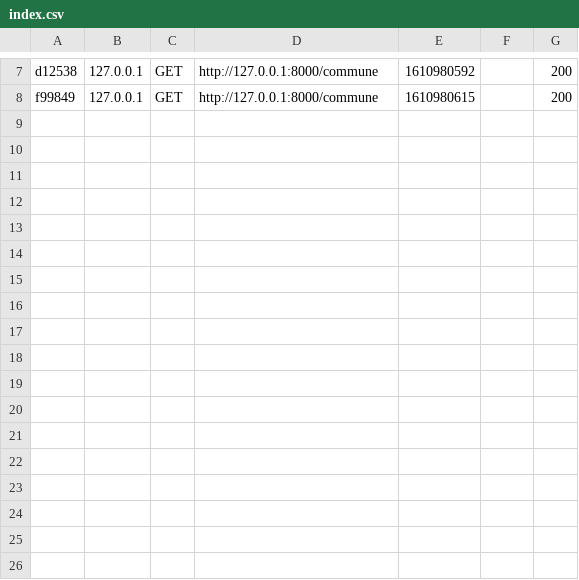
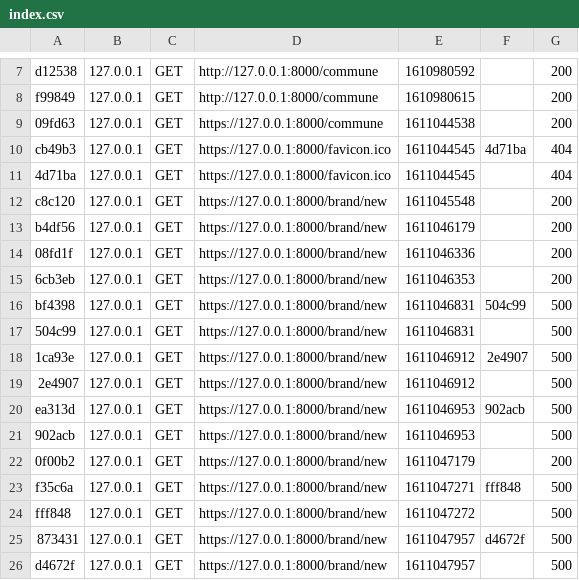
Before and after one commit to poherYann/benne-nuts, a CSV file: var/cache/dev/profiler/index.csv, drawn as a sheet; only a part is shown, gaps mark what is left out; the diff names each change by its address in the sheet, - before the commit and + after, or states it on an @@ line.

```diff
--- a/var/cache/dev/profiler/index.csv
+++ b/var/cache/dev/profiler/index.csv
+row 9: 09fd63 | 127.0.0.1 | GET | https://127.0.0.1:8000/commune | 1611044538 |  | 200
+row 10: cb49b3 | 127.0.0.1 | GET | https://127.0.0.1:8000/favicon.ico | 1611044545 | 4d71ba | 404
+row 11: 4d71ba | 127.0.0.1 | GET | https://127.0.0.1:8000/favicon.ico | 1611044545 |  | 404
+row 12: c8c120 | 127.0.0.1 | GET | https://127.0.0.1:8000/brand/new | 1611045548 |  | 200
+row 13: b4df56 | 127.0.0.1 | GET | https://127.0.0.1:8000/brand/new | 1611046179 |  | 200
+row 14: 08fd1f | 127.0.0.1 | GET | https://127.0.0.1:8000/brand/new | 1611046336 |  | 200
+row 15: 6cb3eb | 127.0.0.1 | GET | https://127.0.0.1:8000/brand/new | 1611046353 |  | 200
+row 16: bf4398 | 127.0.0.1 | GET | https://127.0.0.1:8000/brand/new | 1611046831 | 504c99 | 500
+row 17: 504c99 | 127.0.0.1 | GET | https://127.0.0.1:8000/brand/new | 1611046831 |  | 500
+row 18: 1ca93e | 127.0.0.1 | GET | https://127.0.0.1:8000/brand/new | 1611046912 | 2e4907 | 500
+row 19: 2e4907 | 127.0.0.1 | GET | https://127.0.0.1:8000/brand/new | 1611046912 |  | 500
+row 20: ea313d | 127.0.0.1 | GET | https://127.0.0.1:8000/brand/new | 1611046953 | 902acb | 500
+row 21: 902acb | 127.0.0.1 | GET | https://127.0.0.1:8000/brand/new | 1611046953 |  | 500
+row 22: 0f00b2 | 127.0.0.1 | GET | https://127.0.0.1:8000/brand/new | 1611047179 |  | 200
+row 23: f35c6a | 127.0.0.1 | GET | https://127.0.0.1:8000/brand/new | 1611047271 | fff848 | 500
+row 24: fff848 | 127.0.0.1 | GET | https://127.0.0.1:8000/brand/new | 1611047272 |  | 500
+row 25: 873431 | 127.0.0.1 | GET | https://127.0.0.1:8000/brand/new | 1611047957 | d4672f | 500
+row 26: d4672f | 127.0.0.1 | GET | https://127.0.0.1:8000/brand/new | 1611047957 |  | 500
```
Also changed, not shown: 4 other files.
